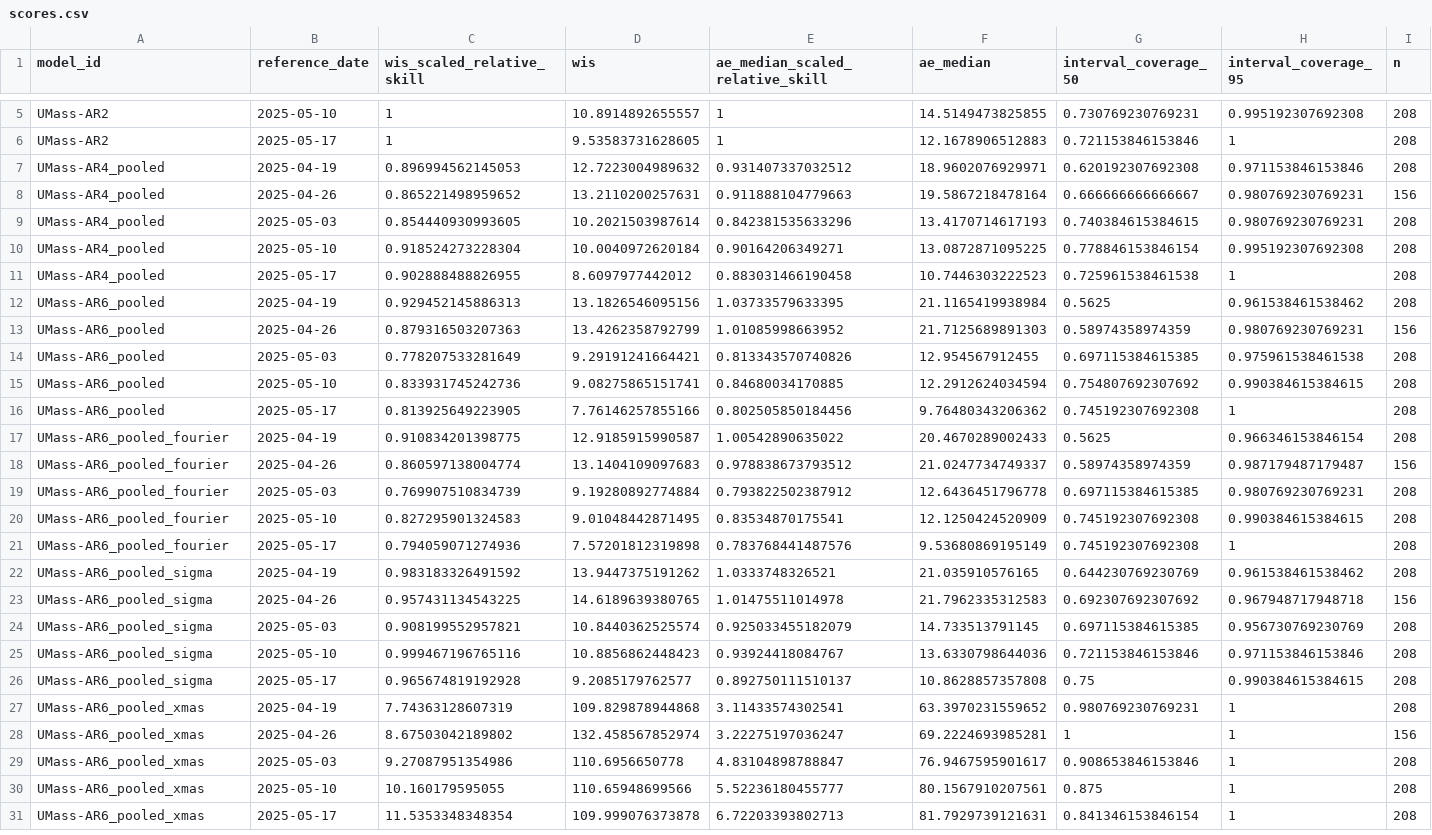
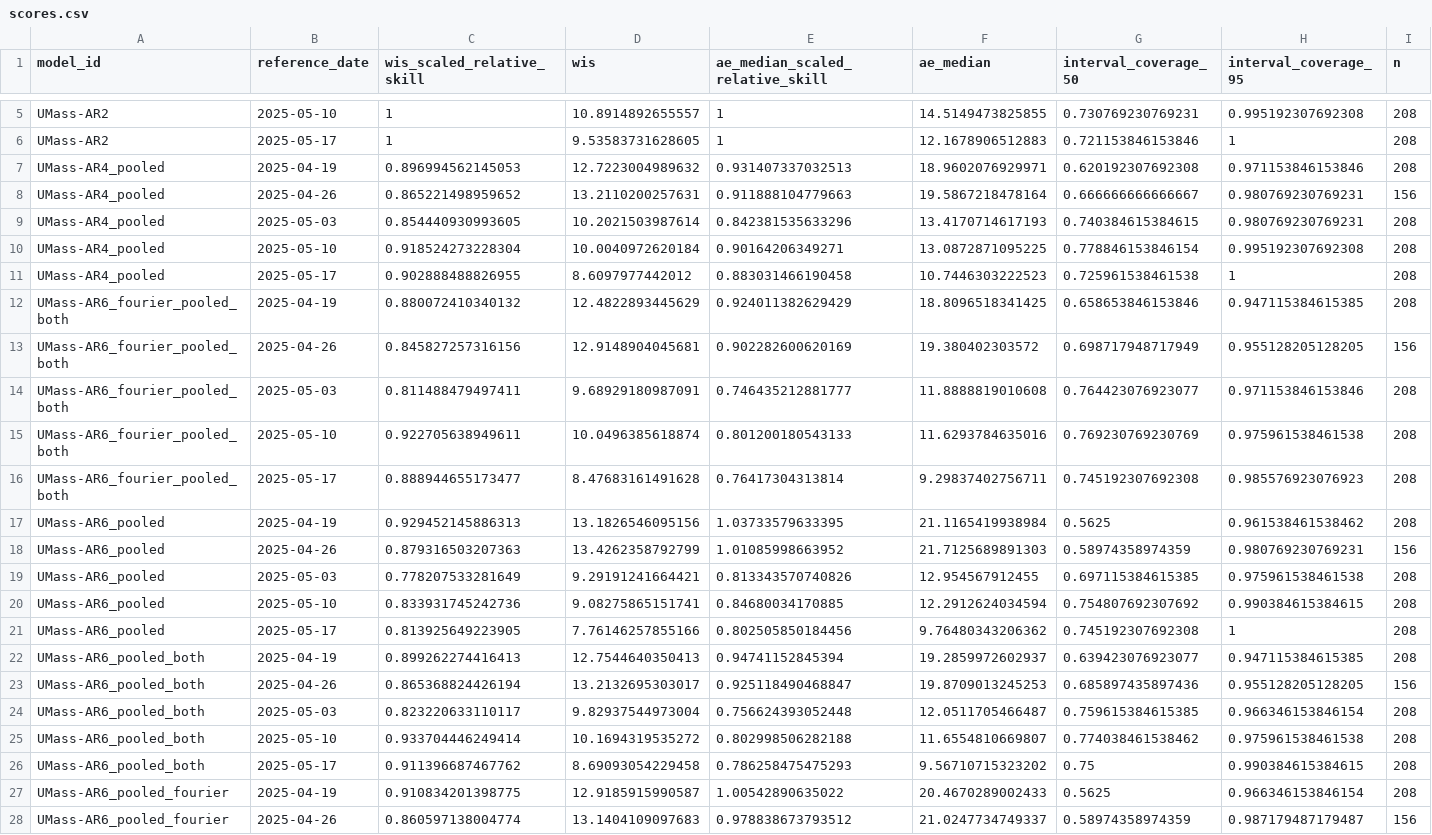
Before and after one commit to reichlab/forecast-sandbox-2025-2026-dashboard, a CSV file: scores/wk inc flu hosp/Last 4 weeks, state level/reference_date/scores.csv, drawn as a sheet; only a part is shown, gaps mark what is left out; the shorter side is filled out with more unchanged rows.

```diff
--- a/scores/wk inc flu hosp/Last 4 weeks, state level/reference_date/scores.csv
+++ b/scores/wk inc flu hosp/Last 4 weeks, state level/reference_date/scores.csv
@@ -6,3 +6,3 @@
 "UMass-AR2",2025-05-17,1,9.53583731628605,1,12.1678906512883,0.721153846153846,1,208
-"UMass-AR4_pooled",2025-04-19,0.896994562145053,12.7223004989632,0.931407337032512,18.9602076929971,0.620192307692308,0.971153846153846,208
+"UMass-AR4_pooled",2025-04-19,0.896994562145053,12.7223004989632,0.931407337032513,18.9602076929971,0.620192307692308,0.971153846153846,208
 "UMass-AR4_pooled",2025-04-26,0.865221498959652,13.2110200257631,0.911888104779663,19.5867218478164,0.666666666666667,0.980769230769231,156
@@ -11,2 +11,7 @@
 "UMass-AR4_pooled",2025-05-17,0.902888488826955,8.6097977442012,0.883031466190458,10.7446303222523,0.725961538461538,1,208
+"UMass-AR6_fourier_pooled_both",2025-04-19,0.880072410340132,12.4822893445629,0.924011382629429,18.8096518341425,0.658653846153846,0.947115384615385,208
+"UMass-AR6_fourier_pooled_both",2025-04-26,0.845827257316156,12.9148904045681,0.902282600620169,19.380402303572,0.698717948717949,0.955128205128205,156
+"UMass-AR6_fourier_pooled_both",2025-05-03,0.811488479497411,9.68929180987091,0.746435212881777,11.8888819010608,0.764423076923077,0.971153846153846,208
+"UMass-AR6_fourier_pooled_both",2025-05-10,0.922705638949611,10.0496385618874,0.801200180543133,11.6293784635016,0.769230769230769,0.975961538461538,208
+"UMass-AR6_fourier_pooled_both",2025-05-17,0.888944655173477,8.47683161491628,0.76417304313814,9.29837402756711,0.745192307692308,0.985576923076923,208
 "UMass-AR6_pooled",2025-04-19,0.929452145886313,13.1826546095156,1.03733579633395,21.1165419938984,0.5625,0.961538461538462,208
@@ -16,2 +21,7 @@
 "UMass-AR6_pooled",2025-05-17,0.813925649223905,7.76146257855166,0.802505850184456,9.76480343206362,0.745192307692308,1,208
+"UMass-AR6_pooled_both",2025-04-19,0.899262274416413,12.7544640350413,0.94741152845394,19.2859972602937,0.639423076923077,0.947115384615385,208
+"UMass-AR6_pooled_both",2025-04-26,0.865368824426194,13.2132695303017,0.925118490468847,19.8709013245253,0.685897435897436,0.955128205128205,156
+"UMass-AR6_pooled_both",2025-05-03,0.823220633110117,9.82937544973004,0.756624393052448,12.0511705466487,0.759615384615385,0.966346153846154,208
+"UMass-AR6_pooled_both",2025-05-10,0.933704446249414,10.1694319535272,0.802998506282188,11.6554810669807,0.774038461538462,0.975961538461538,208
+"UMass-AR6_pooled_both",2025-05-17,0.911396687467762,8.69093054229458,0.786258475475293,9.56710715323202,0.75,0.990384615384615,208
 "UMass-AR6_pooled_fourier",2025-04-19,0.910834201398775,12.9185915990587,1.00542890635022,20.4670289002433,0.5625,0.966346153846154,208
```
Also changed, not shown: scores/wk inc flu hosp/2024-2025 season, US national level/reference_date/scores.csv, scores/wk inc flu hosp/Last 2 weeks, US national level/target_end_date/scores.csv, 47 other files.
